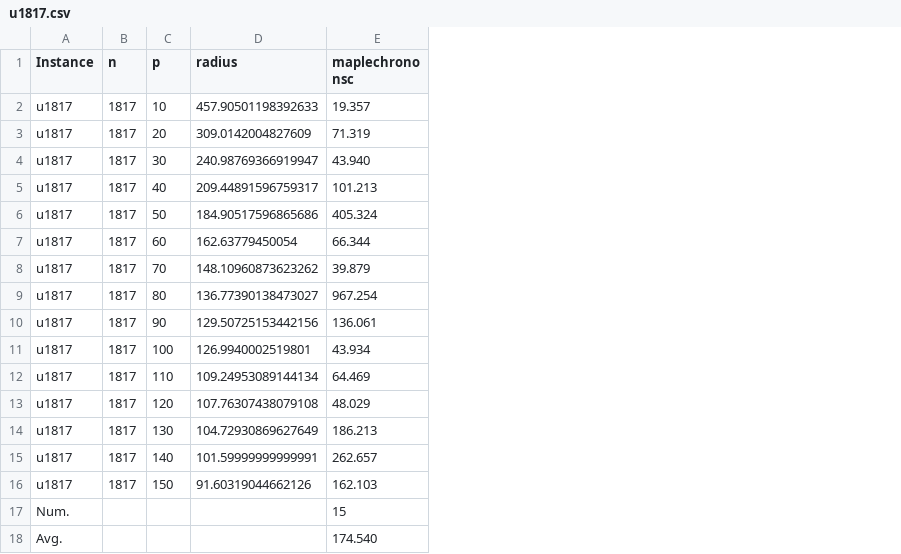
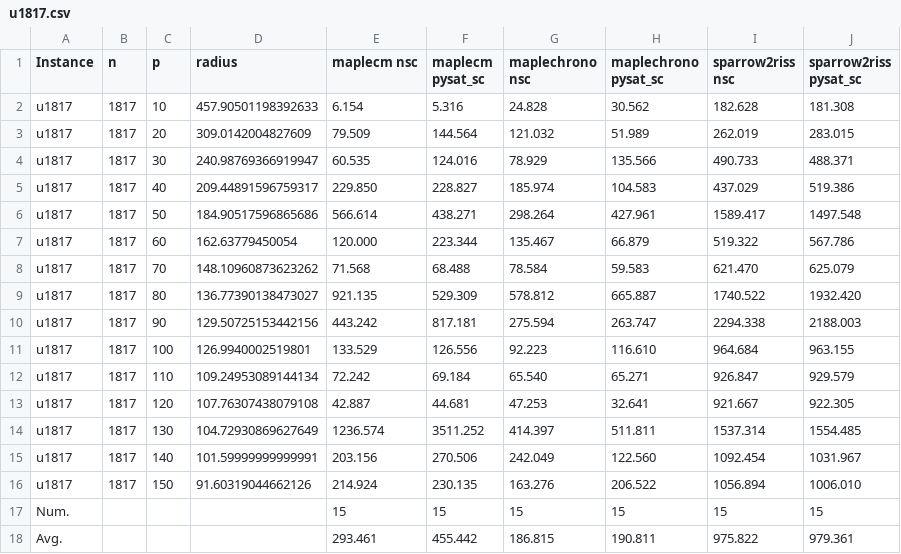
Before and after one commit to djnhngocduc/P-Center, a CSV file: u1817.csv, drawn as a sheet; addresses are those after the commit; the diff names each change by its address in the sheet, - before the commit and + after, or states it on an @@ line.

```diff
--- a/u1817.csv
+++ b/u1817.csv
+column E (maplecm nsc), rows 2-18: 6.154 | 79.509 | 60.535 | 229.850 | 566.614 | 120.000 | 71.568 | 921.135 | 443.242 | 133.529 | 72.242 | 42.887 | 1236.574 | 203.156 | 214.924 | 15 | 293.461
+column F (maplecm pysat_sc), rows 2-18: 5.316 | 144.564 | 124.016 | 228.827 | 438.271 | 223.344 | 68.488 | 529.309 | 817.181 | 126.556 | 69.184 | 44.681 | 3511.252 | 270.506 | 230.135 | 15 | 455.442
+column H (maplechrono pysat_sc), rows 2-18: 30.562 | 51.989 | 135.566 | 104.583 | 427.961 | 66.879 | 59.583 | 665.887 | 263.747 | 116.610 | 65.271 | 32.641 | 511.811 | 122.560 | 206.522 | 15 | 190.811
+column I (sparrow2riss nsc), rows 2-18: 182.628 | 262.019 | 490.733 | 437.029 | 1589.417 | 519.322 | 621.470 | 1740.522 | 2294.338 | 964.684 | 926.847 | 921.667 | 1537.314 | 1092.454 | 1056.894 | 15 | 975.822
+column J (sparrow2riss pysat_sc), rows 2-18: 181.308 | 283.015 | 488.371 | 519.386 | 1497.548 | 567.786 | 625.079 | 1932.420 | 2188.003 | 963.155 | 929.579 | 922.305 | 1554.485 | 1031.967 | 1006.010 | 15 | 979.361
-G2 (maplechrono nsc): 19.357
+G2 (maplechrono nsc): 24.828
-G3 (maplechrono nsc): 71.319
+G3 (maplechrono nsc): 121.032
-G4 (maplechrono nsc): 43.940
+G4 (maplechrono nsc): 78.929
-G5 (maplechrono nsc): 101.213
+G5 (maplechrono nsc): 185.974
-G6 (maplechrono nsc): 405.324
+G6 (maplechrono nsc): 298.264
-G7 (maplechrono nsc): 66.344
+G7 (maplechrono nsc): 135.467
-G8 (maplechrono nsc): 39.879
+G8 (maplechrono nsc): 78.584
-G9 (maplechrono nsc): 967.254
+G9 (maplechrono nsc): 578.812
-G10 (maplechrono nsc): 136.061
+G10 (maplechrono nsc): 275.594
-G11 (maplechrono nsc): 43.934
+G11 (maplechrono nsc): 92.223
-G12 (maplechrono nsc): 64.469
+G12 (maplechrono nsc): 65.540
-G13 (maplechrono nsc): 48.029
+G13 (maplechrono nsc): 47.253
-G14 (maplechrono nsc): 186.213
+G14 (maplechrono nsc): 414.397
-G15 (maplechrono nsc): 262.657
+G15 (maplechrono nsc): 242.049
-G16 (maplechrono nsc): 162.103
+G16 (maplechrono nsc): 163.276
-G18 (maplechrono nsc): 174.540
+G18 (maplechrono nsc): 186.815
```
Also changed, not shown: 1 other file.
